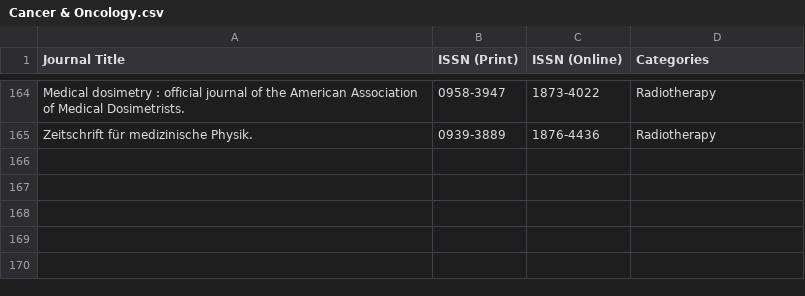
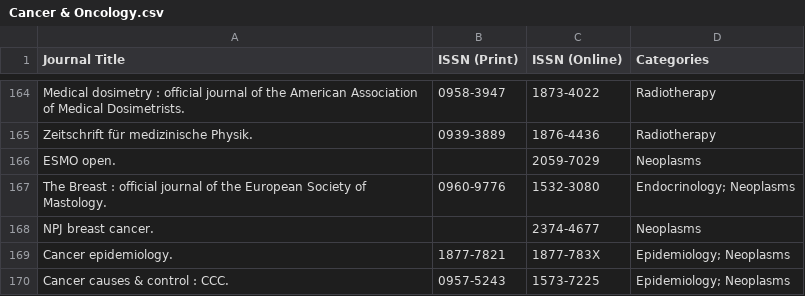
Before and after one commit to Meggers1982/conditions-body-digest, a CSV file: data/Cancer & Oncology.csv, drawn as a sheet; only a part is shown, gaps mark what is left out; the diff names each change by its address in the sheet, - before the commit and + after, or states it on an @@ line.

```diff
--- a/data/Cancer & Oncology.csv
+++ b/data/Cancer & Oncology.csv
+row 166: ESMO open. |  | 2059-7029 | Neoplasms
+row 167: The Breast : official journal of the European Society of Mastology. | 0960-9776 | 1532-3080 | Endocrinology; Neoplasms
+row 168: NPJ breast cancer. |  | 2374-4677 | Neoplasms
+row 169: Cancer epidemiology. | 1877-7821 | 1877-783X | Epidemiology; Neoplasms
+row 170: Cancer causes & control : CCC. | 0957-5243 | 1573-7225 | Epidemiology; Neoplasms
```
Also changed, not shown: data/Allergy & Immunology.csv, data/Brain & Mental Health.csv, 3 other files.
